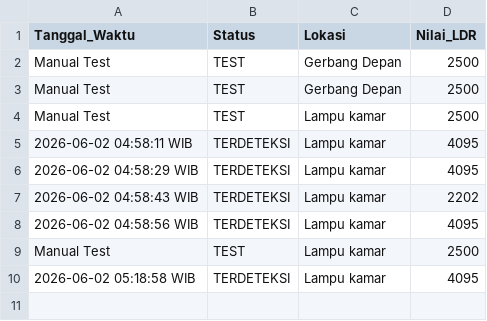
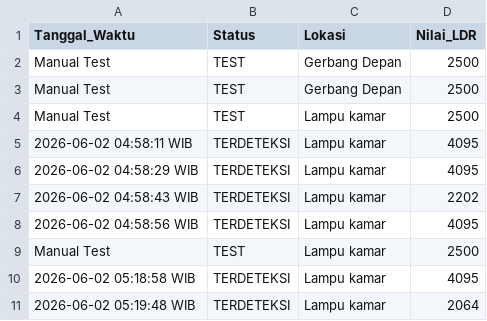
Before and after one commit to byyaja/unyil, a CSV file: logs/sensor_log.csv, drawn as a sheet.

Commit message:
📡 [TERDETEKSI] LDR: 2064 | 2026-06-02 05:19:48 WIB

```diff
--- a/logs/sensor_log.csv
+++ b/logs/sensor_log.csv
@@ -10 +10,2 @@ Manual Test,TEST,Lampu kamar,2500
 2026-06-02 05:18:58 WIB,TERDETEKSI,Lampu kamar,4095
+2026-06-02 05:19:48 WIB,TERDETEKSI,Lampu kamar,2064
```
Also changed, not shown: 1 other file.
